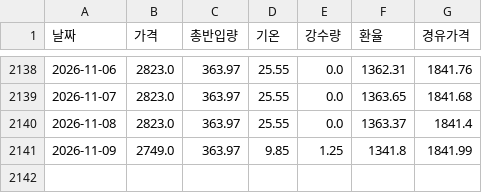
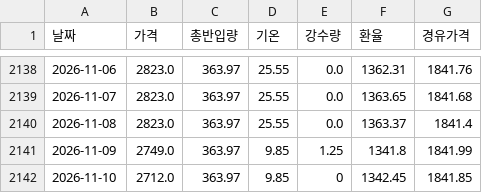
Before and after one commit to kkkdddmmm-cyber/agriculturalpriceprediction, a CSV file: 보관/00배추_통합.csv, drawn as a sheet; only a part is shown, gaps mark what is left out.

```diff
--- a/보관/00배추_통합.csv
+++ b/보관/00배추_통합.csv
@@ -2141 +2141,2 @@
 2026-11-09,2749.0,363.97,9.85,1.25,1341.8,1841.99
+2026-11-10,2712.0,363.97,9.85,0,1342.45,1841.85
```
Also changed, not shown: 보관/00고구마_통합.csv, 보관/00양파_통합.csv, 1 other file.
